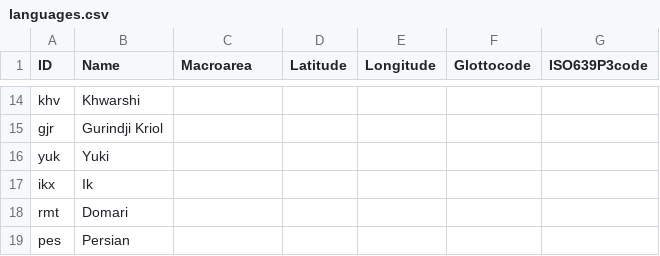
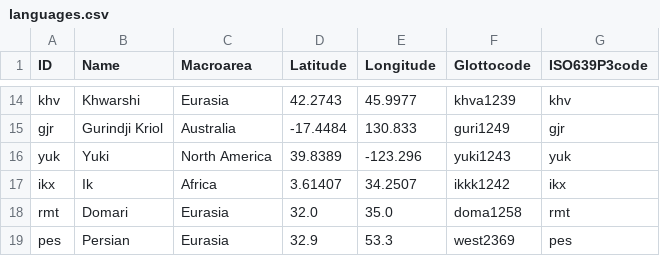
Before and after one commit to cldf-datasets/levshinadifferentialmarking, a CSV file: cldf/languages.csv, drawn as a sheet; only a part is shown, gaps mark what is left out; the diff covers the shown part only; the diff names each change by its address in the sheet, - before the commit and + after, or states it on an @@ line.

```diff
--- a/cldf/languages.csv
+++ b/cldf/languages.csv
-C14 (Macroarea): (empty)
+C14 (Macroarea): Eurasia
-D14 (Latitude): (empty)
+D14 (Latitude): 42.2743
-E14 (Longitude): (empty)
+E14 (Longitude): 45.9977
-F14 (Glottocode): (empty)
+F14 (Glottocode): khva1239
-G14 (ISO639P3code): (empty)
+G14 (ISO639P3code): khv
-C15 (Macroarea): (empty)
+C15 (Macroarea): Australia
-D15 (Latitude): (empty)
+D15 (Latitude): -17.4484
-E15 (Longitude): (empty)
+E15 (Longitude): 130.833
-F15 (Glottocode): (empty)
+F15 (Glottocode): guri1249
-G15 (ISO639P3code): (empty)
+G15 (ISO639P3code): gjr
-C16 (Macroarea): (empty)
+C16 (Macroarea): North America
-D16 (Latitude): (empty)
+D16 (Latitude): 39.8389
-E16 (Longitude): (empty)
+E16 (Longitude): -123.296
-F16 (Glottocode): (empty)
+F16 (Glottocode): yuki1243
-G16 (ISO639P3code): (empty)
+G16 (ISO639P3code): yuk
-C17 (Macroarea): (empty)
+C17 (Macroarea): Africa
-D17 (Latitude): (empty)
+D17 (Latitude): 3.61407
-E17 (Longitude): (empty)
+E17 (Longitude): 34.2507
-F17 (Glottocode): (empty)
+F17 (Glottocode): ikkk1242
-G17 (ISO639P3code): (empty)
+G17 (ISO639P3code): ikx
-C18:C19 (Macroarea): (empty)
+C18:C19 (Macroarea): Eurasia
-D18 (Latitude): (empty)
+D18 (Latitude): 32.0
-E18 (Longitude): (empty)
+E18 (Longitude): 35.0
-F18 (Glottocode): (empty)
+F18 (Glottocode): doma1258
-G18 (ISO639P3code): (empty)
+G18 (ISO639P3code): rmt
-D19 (Latitude): (empty)
+D19 (Latitude): 32.9
-E19 (Longitude): (empty)
+E19 (Longitude): 53.3
-F19 (Glottocode): (empty)
+F19 (Glottocode): west2369
-G19 (ISO639P3code): (empty)
+G19 (ISO639P3code): pes
```
Also changed, not shown: 105 edited cells elsewhere in this file, 4 other files.
